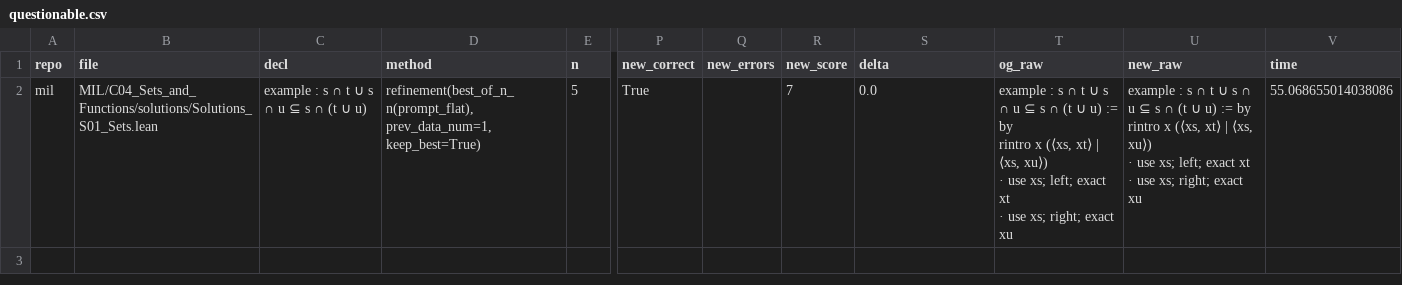
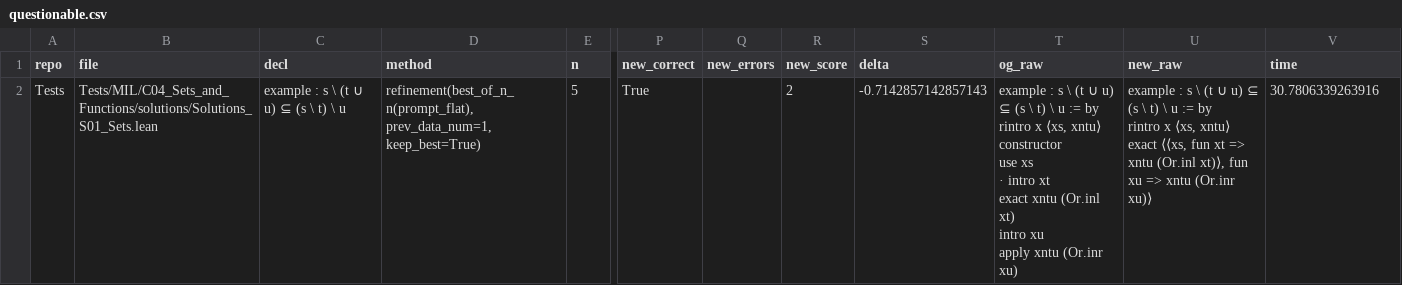
Before and after one commit to riyazahuja/ImProver, a CSV file: benchmark/data/training/questionable.csv, drawn as a sheet; only a part is shown, gaps mark what is left out; ↵ is a line break in a cell; the diff names each change by its address in the sheet, - before the commit and + after, or states it on an @@ line.

```diff
--- a/benchmark/data/training/questionable.csv
+++ b/benchmark/data/training/questionable.csv
-A2 (repo): mil
+A2 (repo): Tests
-B2 (file): MIL/C04_Sets_and_Functions/solutions/Solutions_S01_Sets.lean
+B2 (file): Tests/MIL/C04_Sets_and_Functions/solutions/Solutions_S01_Sets.lean
-C2 (decl): example : s ∩ t ∪ s ∩ u ⊆ s ∩ (t ∪ u)
+C2 (decl): example : s \ (t ∪ u) ⊆ (s \ t) \ u
-R2 (new_score): 7
+R2 (new_score): 2
-S2 (delta): 0.0
+S2 (delta): -0.7142857142857143
-T2 (og_raw): …: s ∩ t ∪ s ∩ u ⊆ s ∩ (t ∪ u) := by ↵ rintro x (⟨xs, xt⟩ | ⟨xs, xu⟩) ↵ · use xs; left; exact xt ↵ · use xs; right; exact xu
+T2 (og_raw): …: s \ (t ∪ u) ⊆ (s \ t) \ u := by ↵ rintro x ⟨xs, xntu⟩ ↵ constructor ↵ use xs ↵ · intro xt ↵ exact xntu (Or.inl xt) ↵ intro xu ↵ apply xntu (Or.inr xu)
-U2 (new_raw): …: s ∩ t ∪ s ∩ u ⊆ s ∩ (t ∪ u) := by ↵ rintro x (⟨xs, xt⟩ | ⟨xs, xu⟩) ↵ · use xs; left; exact xt ↵ · use xs; right; exact xu
+U2 (new_raw): …: s \ (t ∪ u) ⊆ (s \ t) \ u := by ↵ rintro x ⟨xs, xntu⟩ ↵ exact ⟨⟨xs, fun xt => xntu (Or.inl xt)⟩, fun xu => xntu (Or.inr xu)⟩
-V2 (time): 55.068655014038086
+V2 (time): 30.7806339263916
```
Also changed, not shown: benchmark/data/questionable_traj.csv, 34 other files.
